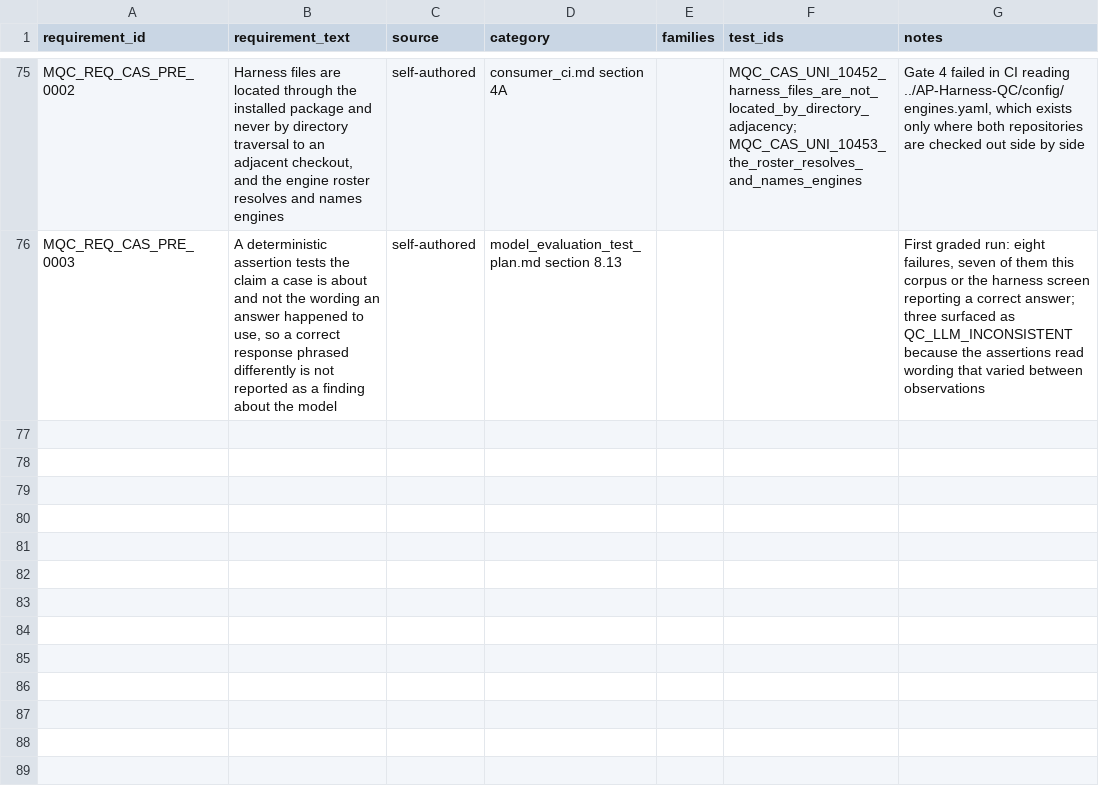
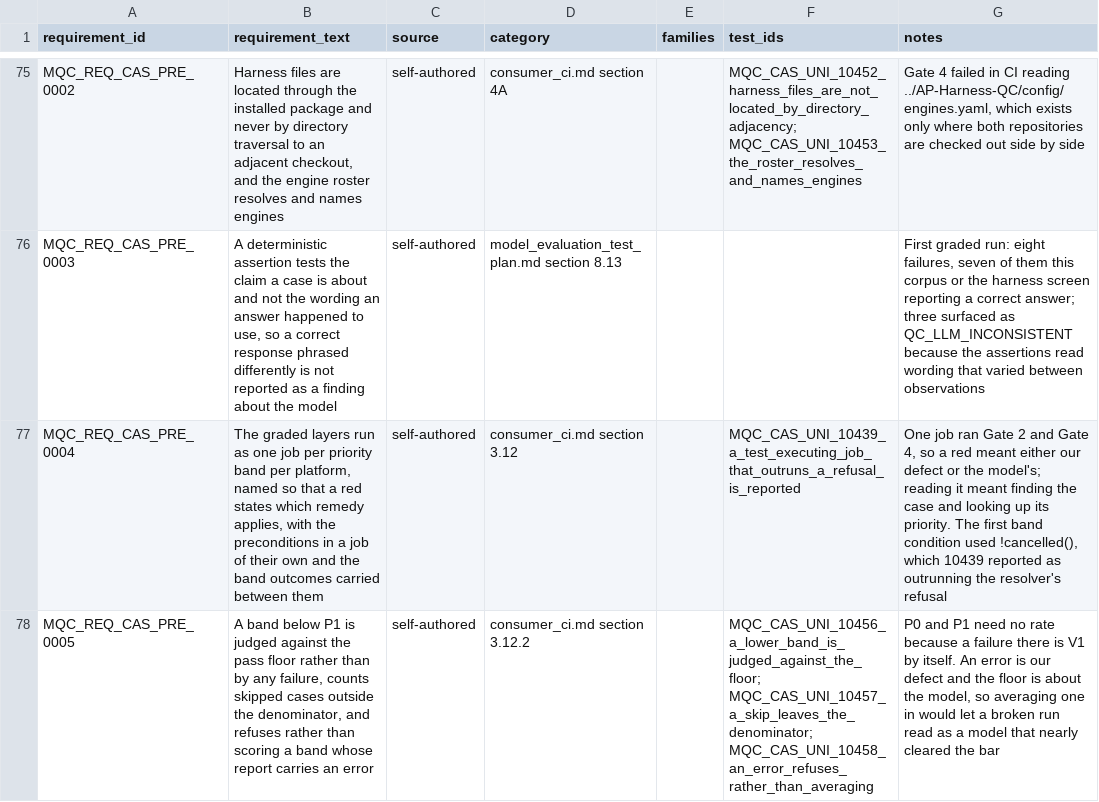
Before and after one commit to apolskiy/AP-Model-QC, a CSV file: docs/testing/rtm_model.csv, drawn as a sheet; only a part is shown, gaps mark what is left out; the diff names each change by its address in the sheet, - before the commit and + after, or states it on an @@ line.

Commit message:
Fixed:  Fixed: Per platform, five named jobs instead of two:    Job		   Meaning of red status:    lint:	   Location in code            preconditions, harness defect:      	     Problem harness or corpus -> nothing measured    graded P0, release blocking: Model defect, fix before release                          graded P1, release blocking: Model defect, fix before release                          graded P2-P4, pass floor: Band below the floor: open, quarantine, review sets the date

```diff
--- a/docs/testing/rtm_model.csv
+++ b/docs/testing/rtm_model.csv
+row 77: MQC_REQ_CAS_PRE_0004 | The graded layers run as one job per priority band per platform, named so that a red states which remedy applies, with the preconditions in a job of their own and the band outcomes carried between them | self-authored | consumer_ci.md section 3.12 |  | MQC_CAS_UNI_10439_a_test_executing_job_that_outruns_a_refusal_is_reported | One job ran Gate 2 and Gate 4, so a red meant either our defect or the model's; reading it meant finding the case and looking up its priority. The first band condition used !cancelled(), which 10439 reported as outrunning the resolver's refusal
+row 78: MQC_REQ_CAS_PRE_0005 | A band below P1 is judged against the pass floor rather than by any failure, counts skipped cases outside the denominator, and refuses rather than scoring a band whose report carries an error | self-authored | consumer_ci.md section 3.12.2 |  | MQC_CAS_UNI_10456_a_lower_band_is_judged_against_the_floor; MQC_CAS_UNI_10457_a_skip_leaves_the_denominator; MQC_CAS_UNI_10458_an_error_refuses_rather_than_averaging | P0 and P1 need no rate because a failure there is V1 by itself. An error is our defect and the floor is about the model, so averaging one in would let a broken run read as a model that nearly cleared the bar
```
Also changed, not shown: 6 other files.
